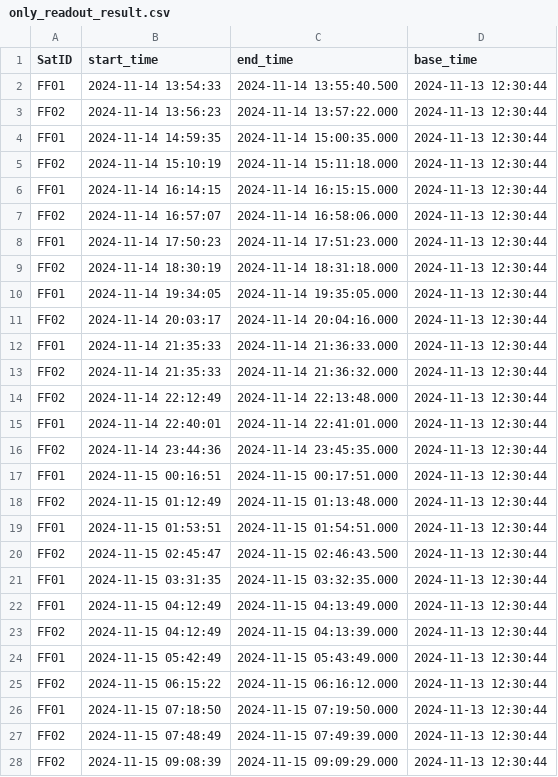
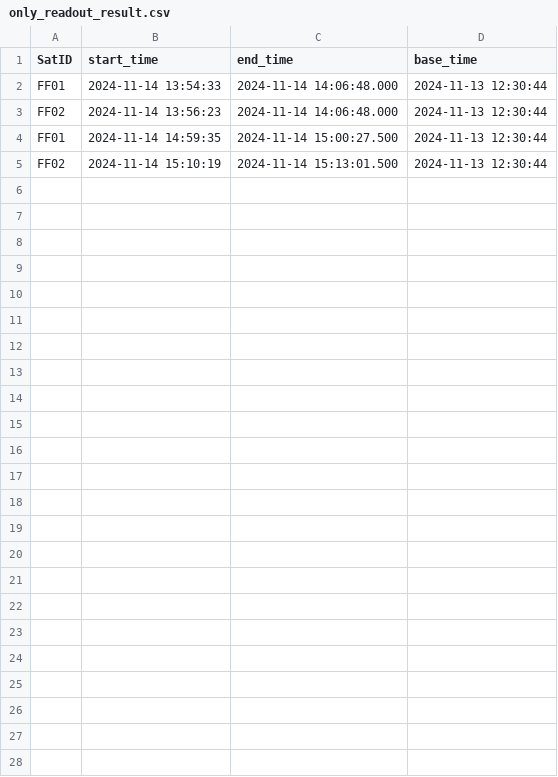
Before and after one commit to robinPixxel/APS_core_ff_demo, a CSV file: src/APS_Python_core/5_output_data/only_readout_result.csv, drawn as a sheet.

```diff
--- a/src/APS_Python_core/5_output_data/only_readout_result.csv
+++ b/src/APS_Python_core/5_output_data/only_readout_result.csv
@@ -1,28 +1,5 @@
 SatID,start_time,end_time,base_time
-FF01,2024-11-14 13:54:33,2024-11-14 13:55:40.500,2024-11-13 12:30:44
-FF02,2024-11-14 13:56:23,2024-11-14 13:57:22.000,2024-11-13 12:30:44
-FF01,2024-11-14 14:59:35,2024-11-14 15:00:35.000,2024-11-13 12:30:44
-FF02,2024-11-14 15:10:19,2024-11-14 15:11:18.000,2024-11-13 12:30:44
-FF01,2024-11-14 16:14:15,2024-11-14 16:15:15.000,2024-11-13 12:30:44
-FF02,2024-11-14 16:57:07,2024-11-14 16:58:06.000,2024-11-13 12:30:44
-FF01,2024-11-14 17:50:23,2024-11-14 17:51:23.000,2024-11-13 12:30:44
-FF02,2024-11-14 18:30:19,2024-11-14 18:31:18.000,2024-11-13 12:30:44
-FF01,2024-11-14 19:34:05,2024-11-14 19:35:05.000,2024-11-13 12:30:44
-FF02,2024-11-14 20:03:17,2024-11-14 20:04:16.000,2024-11-13 12:30:44
-FF01,2024-11-14 21:35:33,2024-11-14 21:36:33.000,2024-11-13 12:30:44
-FF02,2024-11-14 21:35:33,2024-11-14 21:36:32.000,2024-11-13 12:30:44
-FF02,2024-11-14 22:12:49,2024-11-14 22:13:48.000,2024-11-13 12:30:44
-FF01,2024-11-14 22:40:01,2024-11-14 22:41:01.000,2024-11-13 12:30:44
-FF02,2024-11-14 23:44:36,2024-11-14 23:45:35.000,2024-11-13 12:30:44
-FF01,2024-11-15 00:16:51,2024-11-15 00:17:51.000,2024-11-13 12:30:44
-FF02,2024-11-15 01:12:49,2024-11-15 01:13:48.000,2024-11-13 12:30:44
-FF01,2024-11-15 01:53:51,2024-11-15 01:54:51.000,2024-11-13 12:30:44
-FF02,2024-11-15 02:45:47,2024-11-15 02:46:43.500,2024-11-13 12:30:44
-FF01,2024-11-15 03:31:35,2024-11-15 03:32:35.000,2024-11-13 12:30:44
-FF01,2024-11-15 04:12:49,2024-11-15 04:13:49.000,2024-11-13 12:30:44
-FF02,2024-11-15 04:12:49,2024-11-15 04:13:39.000,2024-11-13 12:30:44
-FF01,2024-11-15 05:42:49,2024-11-15 05:43:49.000,2024-11-13 12:30:44
-FF02,2024-11-15 06:15:22,2024-11-15 06:16:12.000,2024-11-13 12:30:44
-FF01,2024-11-15 07:18:50,2024-11-15 07:19:50.000,2024-11-13 12:30:44
-FF02,2024-11-15 07:48:49,2024-11-15 07:49:39.000,2024-11-13 12:30:44
-FF02,2024-11-15 09:08:39,2024-11-15 09:09:29.000,2024-11-13 12:30:44
+FF01,2024-11-14 13:54:33,2024-11-14 14:06:48.000,2024-11-13 12:30:44
+FF02,2024-11-14 13:56:23,2024-11-14 14:06:48.000,2024-11-13 12:30:44
+FF01,2024-11-14 14:59:35,2024-11-14 15:00:27.500,2024-11-13 12:30:44
+FF02,2024-11-14 15:10:19,2024-11-14 15:13:01.500,2024-11-13 12:30:44
```
Also changed, not shown: src/APS_Python_core/5_output_data/combined_result.csv, src/APS_Python_core/5_output_data/interpret_KPI_df.csv, 21 other files.
